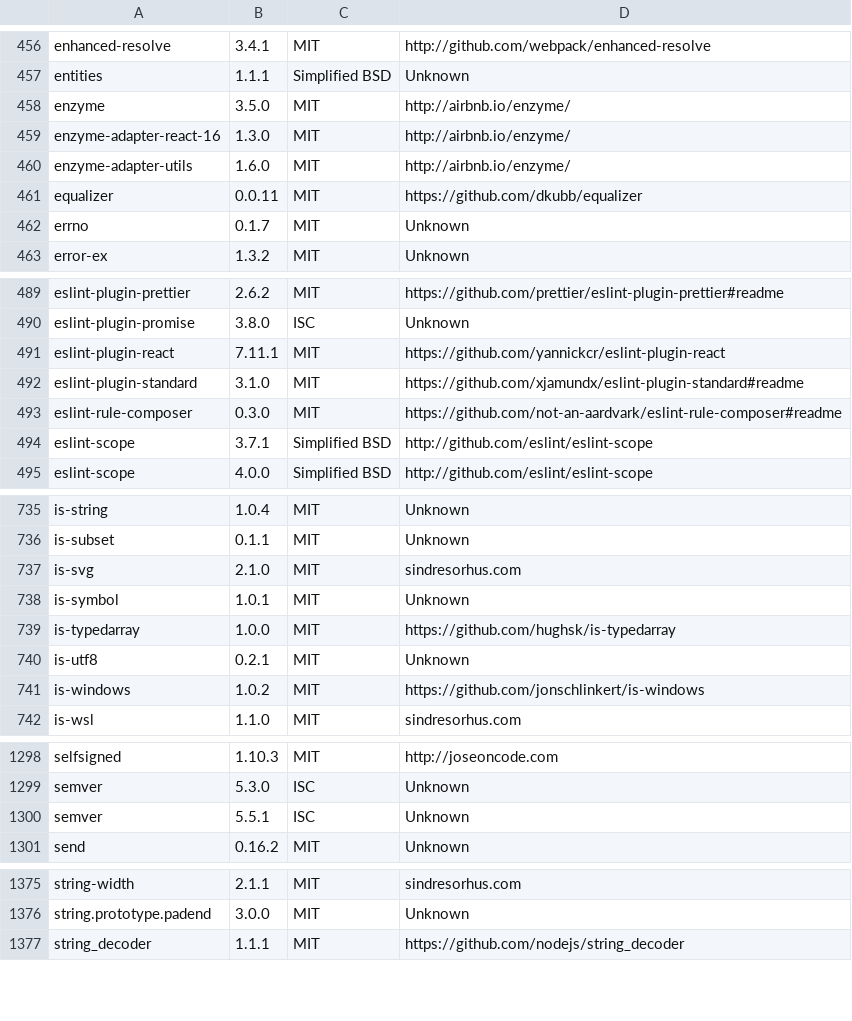
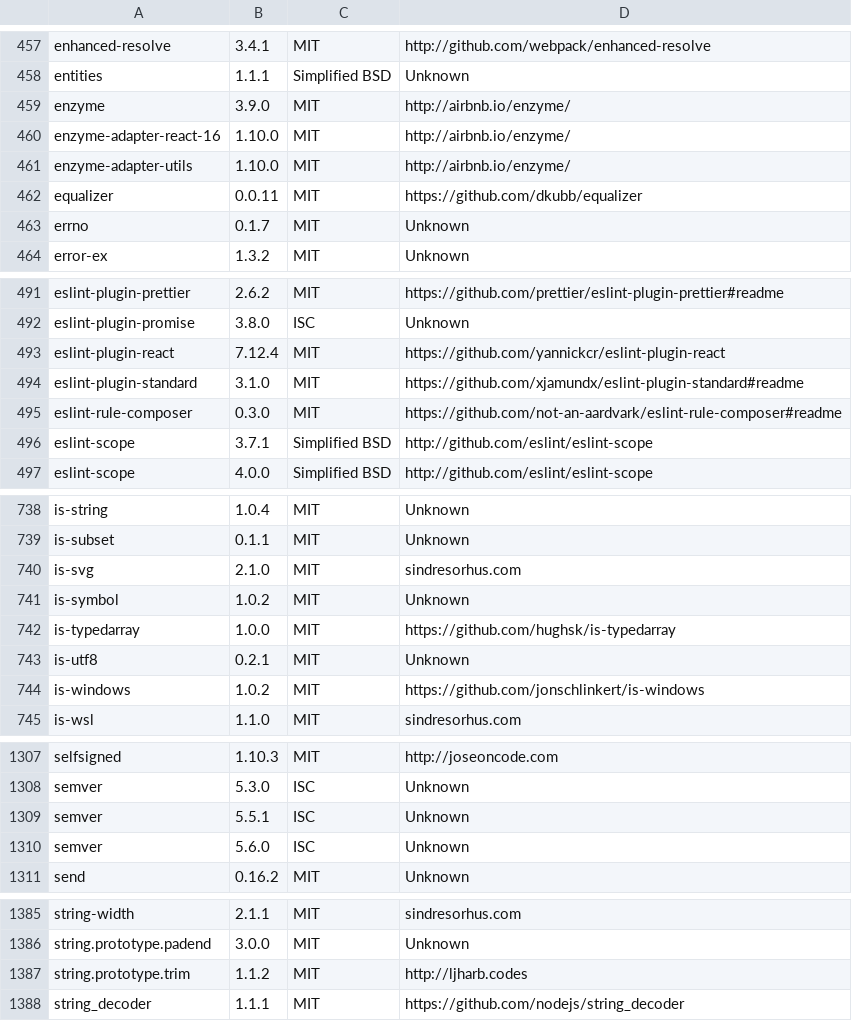
Before and after one commit to zliuwd/cans, a CSV file: legal/licenses.csv, drawn as a sheet; only a part is shown, gaps mark what is left out; the diff covers the shown part only.

```diff
--- a/legal/licenses.csv
+++ b/legal/licenses.csv
@@ -457,5 +458,5 @@ enhanced-resolve,3.4.1,MIT,http://github.com/webpack/enhanced-resolve
 entities,1.1.1,Simplified BSD,Unknown
-enzyme,3.5.0,MIT,http://airbnb.io/enzyme/
-enzyme-adapter-react-16,1.3.0,MIT,http://airbnb.io/enzyme/
-enzyme-adapter-utils,1.6.0,MIT,http://airbnb.io/enzyme/
+enzyme,3.9.0,MIT,http://airbnb.io/enzyme/
+enzyme-adapter-react-16,1.10.0,MIT,http://airbnb.io/enzyme/
+enzyme-adapter-utils,1.10.0,MIT,http://airbnb.io/enzyme/
 equalizer,0.0.11,MIT,https://github.com/dkubb/equalizer
@@ -490,3 +492,3 @@ eslint-plugin-prettier,2.6.2,MIT,https://github.com/prettier/eslint-plugin-prett
 eslint-plugin-promise,3.8.0,ISC,Unknown
-eslint-plugin-react,7.11.1,MIT,https://github.com/yannickcr/eslint-plugin-react
+eslint-plugin-react,7.12.4,MIT,https://github.com/yannickcr/eslint-plugin-react
 eslint-plugin-standard,3.1.0,MIT,https://github.com/xjamundx/eslint-plugin-standard#readme
@@ -737,3 +740,3 @@ is-subset,0.1.1,MIT,Unknown
 is-svg,2.1.0,MIT,sindresorhus.com
-is-symbol,1.0.1,MIT,Unknown
+is-symbol,1.0.2,MIT,Unknown
 is-typedarray,1.0.0,MIT,https://github.com/hughsk/is-typedarray
@@ -1300,2 +1309,3 @@ semver,5.3.0,ISC,Unknown
 semver,5.5.1,ISC,Unknown
+semver,5.6.0,ISC,Unknown
 send,0.16.2,MIT,Unknown
@@ -1376,2 +1386,3 @@ string-width,2.1.1,MIT,sindresorhus.com
 string.prototype.padend,3.0.0,MIT,Unknown
+string.prototype.trim,1.1.2,MIT,http://ljharb.codes
 string_decoder,1.1.1,MIT,https://github.com/nodejs/string_decoder
```
Also changed, not shown: 10 added rows, 1 removed row and 3 edited cells elsewhere in this file, 2 other files.
